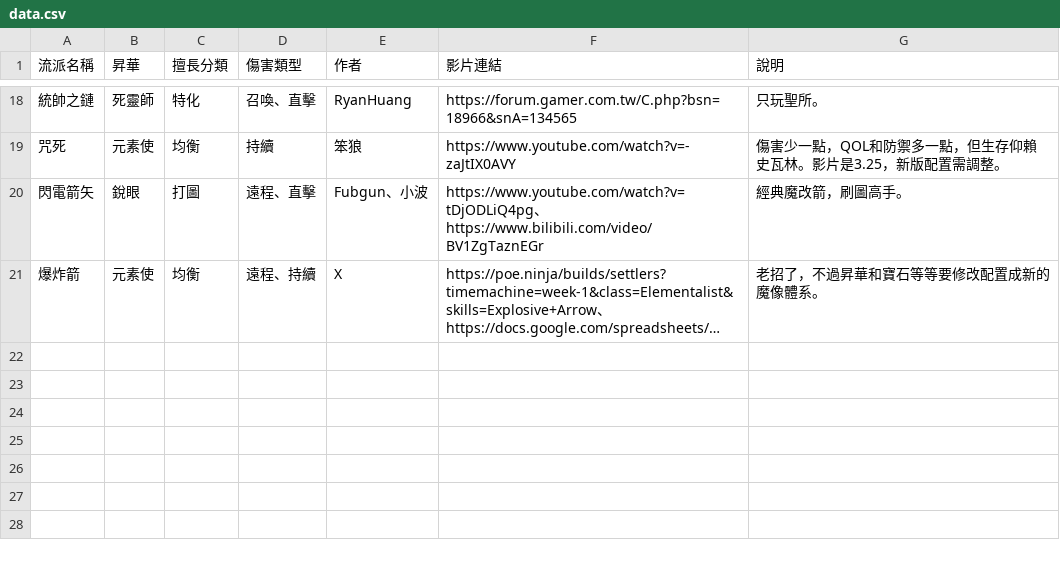
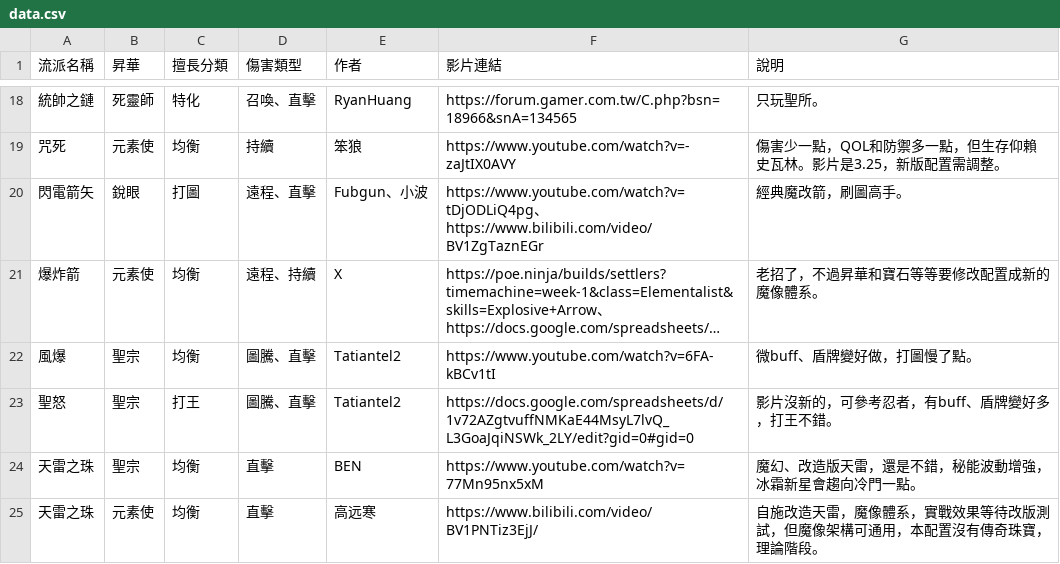
Before and after one commit to sab9527/sab9527.github.io, a CSV file: 3.26build/data.csv, drawn as a sheet; only a part is shown, gaps mark what is left out; long unchanged cells end in …; the diff names each change by its address in the sheet, - before the commit and + after, or states it on an @@ line.

```diff
--- a/3.26build/data.csv
+++ b/3.26build/data.csv
+row 22: 風爆 | 聖宗 | 均衡 | 圖騰、直擊 | Tatiantel2 | https://www.youtube.com/watch?v=6FA-kBCv1tI | 微buff、盾牌變好做，打圖慢了點。
+row 23: 聖怒 | 聖宗 | 打王 | 圖騰、直擊 | Tatiantel2 | https://docs.google.com/spreadsheets/d/1v72AZgtvuffNMKaE44MsyL7lvQ_L3GoaJqiNSWk_2LY/edit?gid=0#gid=0 | 影片沒新的，可參考忍者，有buff、盾牌變好多，打王不錯。
+row 24: 天雷之珠 | 聖宗 | 均衡 | 直擊 | BEN | https://www.youtube.com/watch?v=77Mn95nx5xM | 魔幻、改造版天雷，還是不錯，秘能波動增強，冰霜新星會趨向冷門一點。
+row 25: 天雷之珠 | 元素使 | 均衡 | 直擊 | 高远寒 | https://www.bilibili.com/video/BV1PNTiz3EjJ/ | 自施改造天雷，魔像體系，實戰效果等待改版測試，但魔像架構可通用，本配置沒有傳奇珠寶，理論階段。
```
